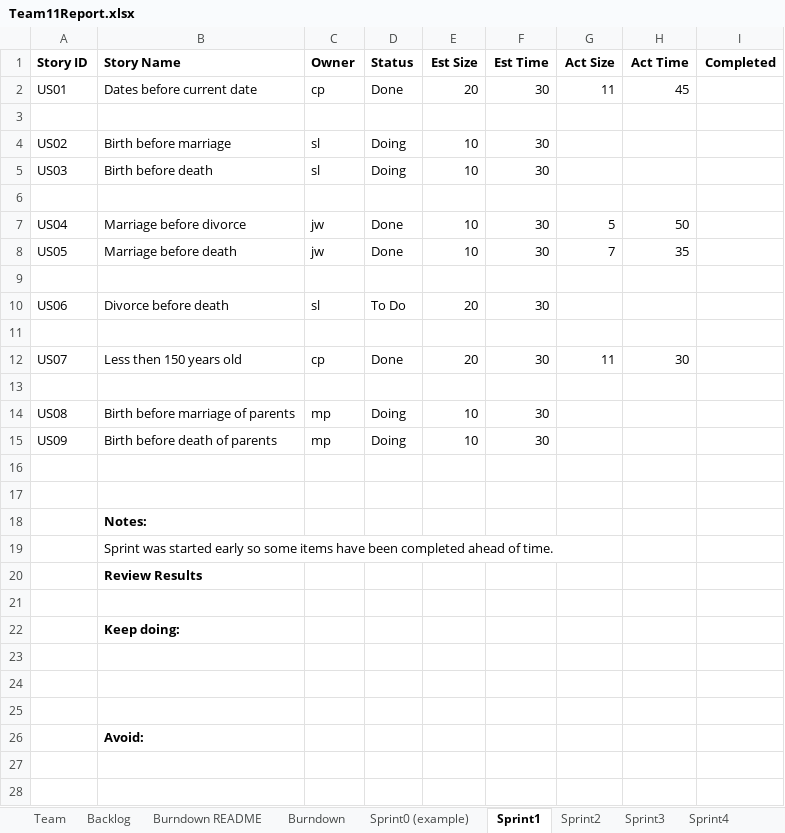
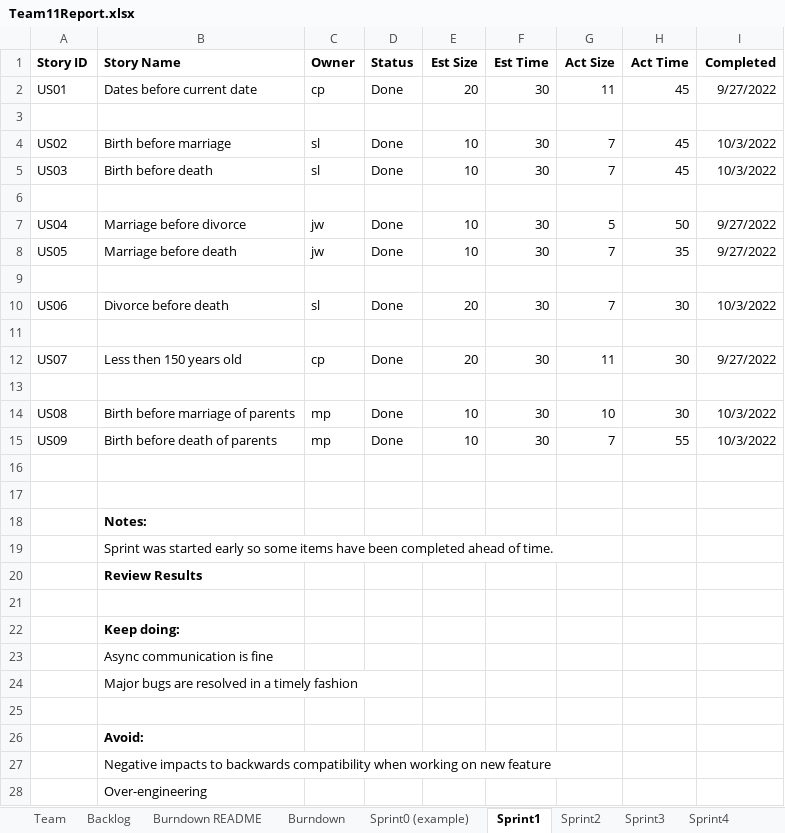
Before and after one commit to celinanperalta/CS-555, an Excel workbook: gedcom/project03/Team11Report.xlsx, sheet Sprint1, drawn as a sheet; values as stored, in another font and other column widths than the file's, no borders; charts and pictures not drawn; the diff names each change by its address in the sheet, - before the commit and + after, or states it on an @@ line.

```diff
--- a/gedcom/project03/Team11Report.xlsx (sheet Sprint1)
+++ b/gedcom/project03/Team11Report.xlsx (sheet Sprint1)
-I2 (Completed): (empty)
+I2 (Completed): 9/27/2022
-D4:D5 (Status): Doing
+D4:D5 (Status): Done
-G4:G5 (Act Size): (empty)
+G4:G5 (Act Size): 7
-H4:H5 (Act Time): (empty)
+H4:H5 (Act Time): 45
-I4:I5 (Completed): (empty)
+I4:I5 (Completed): 10/3/2022
-I7:I8 (Completed): (empty)
+I7:I8 (Completed): 9/27/2022
-D10 (Status): To Do
+D10 (Status): Done
-G10 (Act Size): (empty)
+G10 (Act Size): 7
-H10 (Act Time): (empty)
+H10 (Act Time): 30
-I10 (Completed): (empty)
+I10 (Completed): 10/3/2022
-I12 (Completed): (empty)
+I12 (Completed): 9/27/2022
-D14:D15 (Status): Doing
+D14:D15 (Status): Done
-G14 (Act Size): (empty)
+G14 (Act Size): 10
-H14 (Act Time): (empty)
+H14 (Act Time): 30
-I14:I15 (Completed): (empty)
+I14:I15 (Completed): 10/3/2022
-G15 (Act Size): (empty)
+G15 (Act Size): 7
-H15 (Act Time): (empty)
+H15 (Act Time): 55
-B23 (Story Name): (empty)
+B23 (Story Name): Async communication is fine
-B24 (Story Name): (empty)
+B24 (Story Name): Major bugs are resolved in a timely fashion
+row 27:  | Negative impacts to backwards compatibility when working on new feature
+row 28:  | Over-engineering
```
Also changed, not shown: sheet Sprint2, sheet Burndown, sheet Sprint3, sheet Sprint4, charts or pictures.
